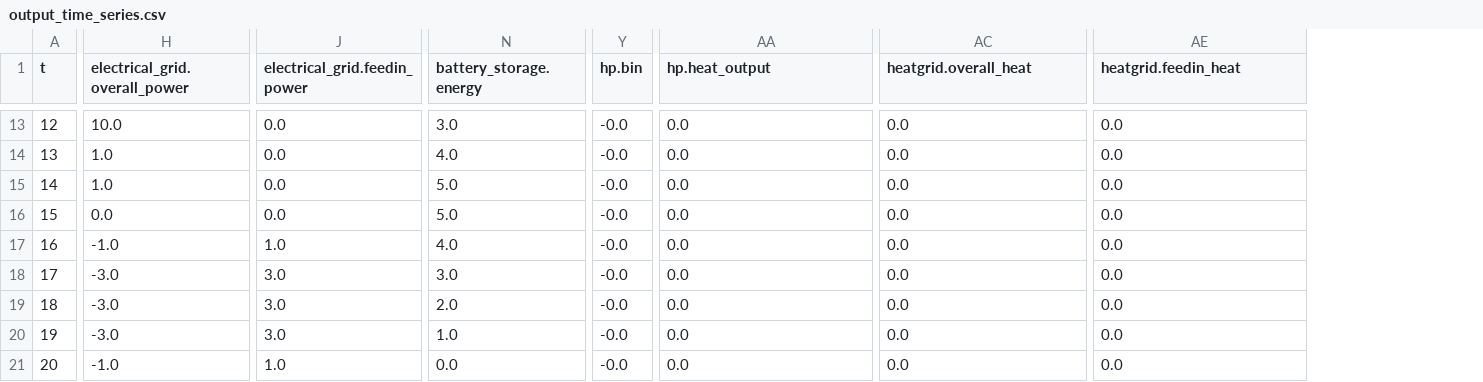
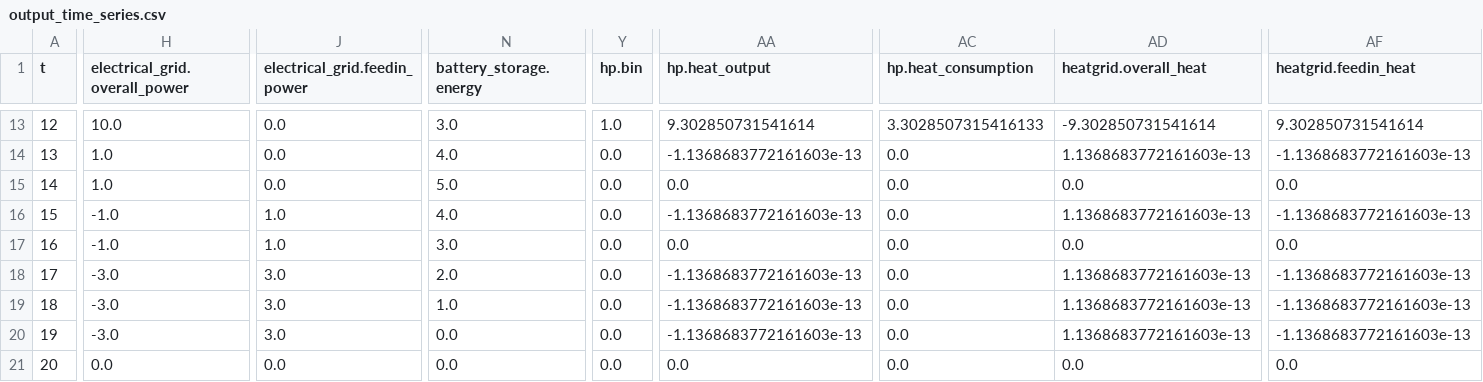
Before and after one commit to HTWK-Interconnected-Energy-Systems/BURN4H2, a CSV file: data/output/output_time_series.csv, drawn as a sheet; only a part is shown, gaps mark what is left out; addresses are those after the commit; the diff covers the shown part only; the diff names each change by its address in the sheet, - before the commit and + after, or states it on an @@ line.

Commit message:
This commit adjusts the constraint logic for the activation of the heatpump in the heat pump model. Big-M Methode is not longer necessary.
Problem: With this methode we get slightly different results. We get a little hp_heat_output (10^(-13)) even if the electrolyzer is inactive...

```diff
--- a/data/output/output_time_series.csv
+++ b/data/output/output_time_series.csv
+column AC (hp.heat_consumption), rows 13-21: 3.3028507315416133 | 0.0 | 0.0 | 0.0 | 0.0 | 0.0 | 0.0 | 0.0 | 0.0
-Y13 (hp.bin): -0.0
+Y13 (hp.bin): 1.0
-AA13 (hp.heat_output): 0.0
+AA13 (hp.heat_output): 9.302850731541614
-AD13 (heatgrid.overall_heat): 0.0
+AD13 (heatgrid.overall_heat): -9.302850731541614
-AF13 (heatgrid.feedin_heat): 0.0
+AF13 (heatgrid.feedin_heat): 9.302850731541614
-Y14:Y21 (hp.bin): -0.0
+Y14:Y21 (hp.bin): 0.0
-AA14 (hp.heat_output): 0.0
+AA14 (hp.heat_output): -1.1368683772161603e-13
-AD14 (heatgrid.overall_heat): 0.0
+AD14 (heatgrid.overall_heat): 1.1368683772161603e-13
-AF14 (heatgrid.feedin_heat): 0.0
+AF14 (heatgrid.feedin_heat): -1.1368683772161603e-13
-H16 (electrical_grid.overall_power): 0.0
+H16 (electrical_grid.overall_power): -1.0
-J16 (electrical_grid.feedin_power): 0.0
+J16 (electrical_grid.feedin_power): 1.0
-N16 (battery_storage.energy): 5.0
+N16 (battery_storage.energy): 4.0
-AA16 (hp.heat_output): 0.0
+AA16 (hp.heat_output): -1.1368683772161603e-13
-AD16 (heatgrid.overall_heat): 0.0
+AD16 (heatgrid.overall_heat): 1.1368683772161603e-13
-AF16 (heatgrid.feedin_heat): 0.0
+AF16 (heatgrid.feedin_heat): -1.1368683772161603e-13
-N17 (battery_storage.energy): 4.0
+N17 (battery_storage.energy): 3.0
-N18 (battery_storage.energy): 3.0
+N18 (battery_storage.energy): 2.0
-AA18:AA20 (hp.heat_output): 0.0
+AA18:AA20 (hp.heat_output): -1.1368683772161603e-13
-AD18:AD20 (heatgrid.overall_heat): 0.0
+AD18:AD20 (heatgrid.overall_heat): 1.1368683772161603e-13
-AF18:AF20 (heatgrid.feedin_heat): 0.0
+AF18:AF20 (heatgrid.feedin_heat): -1.1368683772161603e-13
-N19 (battery_storage.energy): 2.0
+N19 (battery_storage.energy): 1.0
-N20 (battery_storage.energy): 1.0
+N20 (battery_storage.energy): 0.0
-H21 (electrical_grid.overall_power): -1.0
+H21 (electrical_grid.overall_power): 0.0
-J21 (electrical_grid.feedin_power): 1.0
+J21 (electrical_grid.feedin_power): 0.0
```
Also changed, not shown: 75 edited cells elsewhere in this file, 1 other file.
